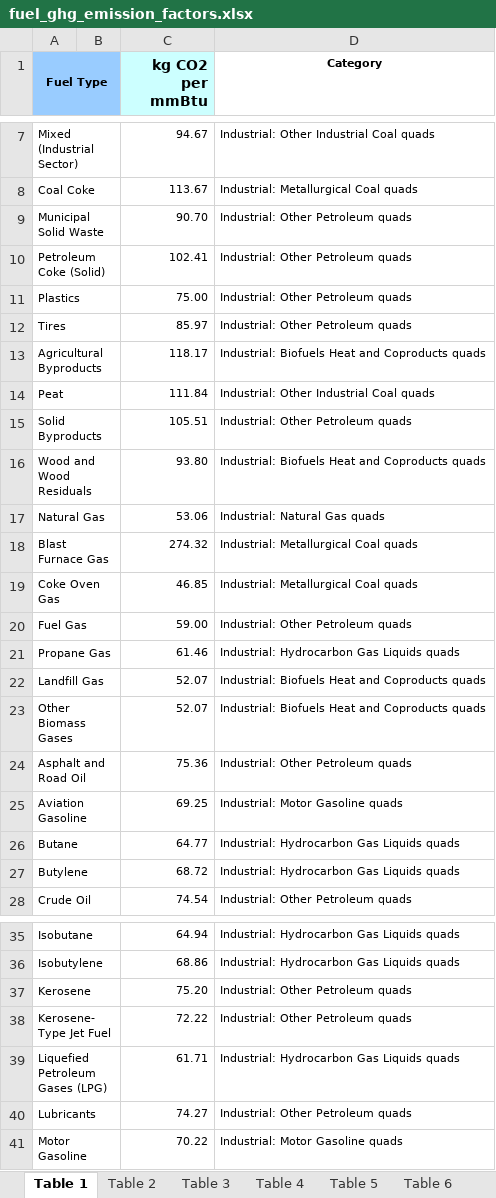
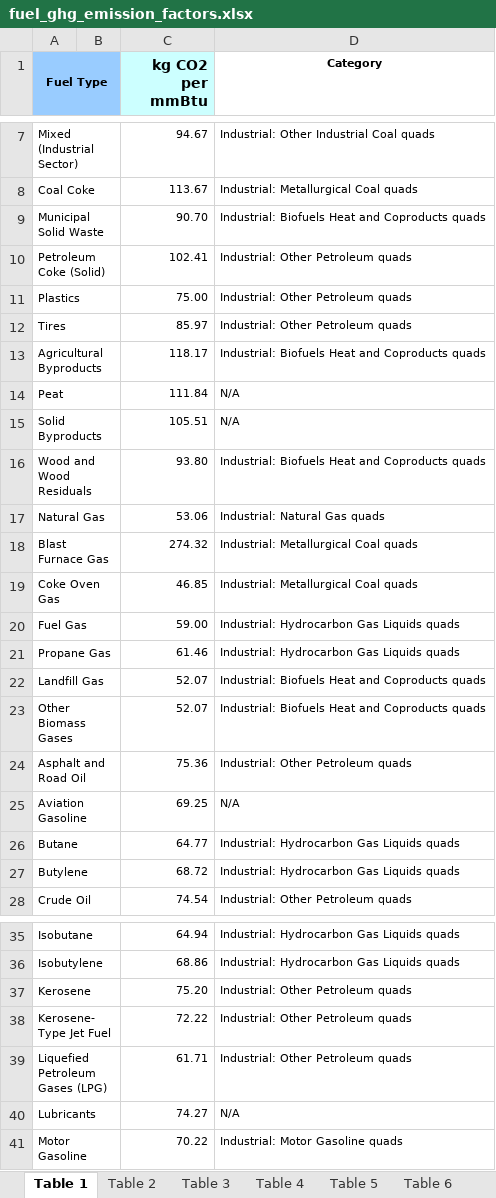
Before and after one commit to nkong1/wecc-h2-demand, an Excel workbook: industry/inputs/fuel_ghg_emission_factors.xlsx, sheet Table 1, drawn as a sheet; only a part is shown, gaps mark what is left out; values as stored, in another font and other column widths than the file's, no borders; the diff names each change by its address in the sheet, - before the commit and + after, or states it on an @@ line.

```diff
--- a/industry/inputs/fuel_ghg_emission_factors.xlsx (sheet Table 1)
+++ b/industry/inputs/fuel_ghg_emission_factors.xlsx (sheet Table 1)
-D9 (Category): Industrial: Other Petroleum quads
+D9 (Category): Industrial: Biofuels Heat and Coproducts quads
-D14 (Category): Industrial: Other Industrial Coal quads
+D14 (Category): N/A
-D15 (Category): Industrial: Other Petroleum quads
+D15 (Category): N/A
-D20 (Category): Industrial: Other Petroleum quads
+D20 (Category): Industrial: Hydrocarbon Gas Liquids quads
-D25 (Category): Industrial: Motor Gasoline quads
+D25 (Category): N/A
-D39 (Category): Industrial: Hydrocarbon Gas Liquids quads
+D39 (Category): Industrial: Other Petroleum quads
-D40 (Category): Industrial: Other Petroleum quads
+D40 (Category): N/A
```
Also changed, not shown: 7 other files.
